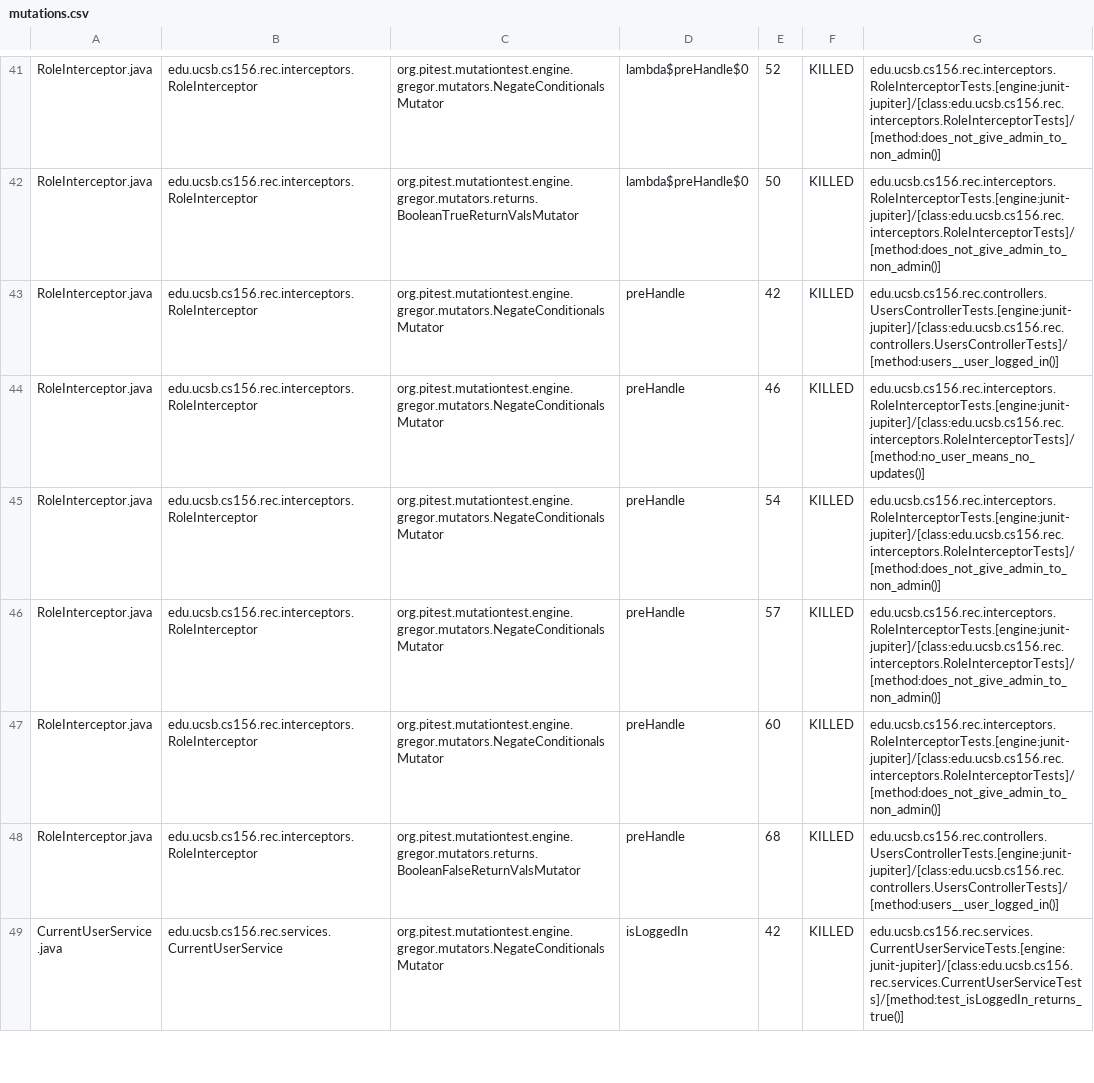
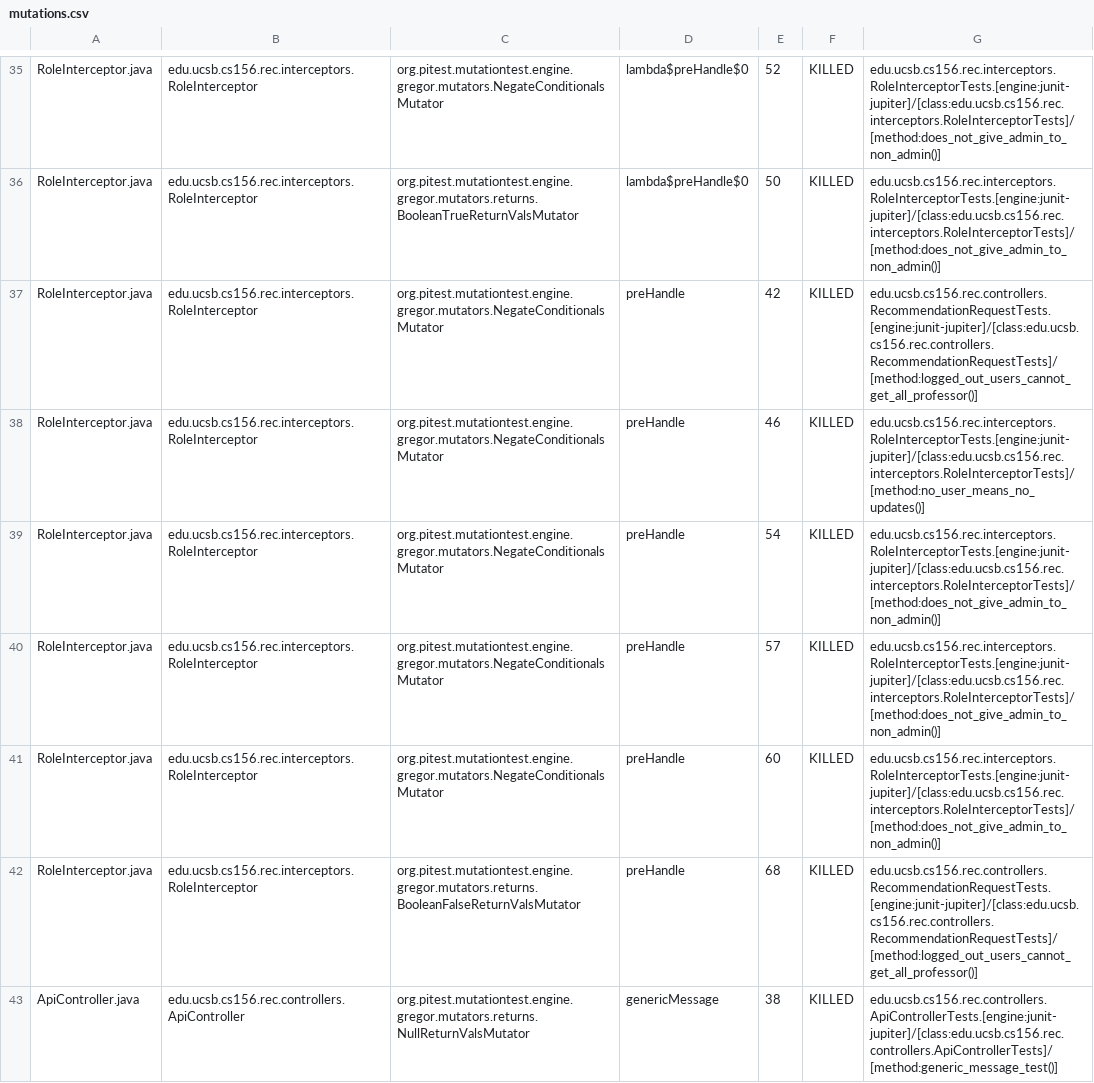
Before and after one commit to ucsb-cs156-f24/proj-rec-f24-08, a CSV file: prs/66/pitest/mutations.csv, drawn as a sheet; only a part is shown, gaps mark what is left out; the shorter side is filled out with more unchanged rows; the diff covers the shown part only.

Commit message:
Deploying to gh-pages from @ ucsb-cs156-f24/proj-rec-f24-08@6f19596205bb094637684ca2ad801446401406ea 🚀

```diff
--- a/prs/66/pitest/mutations.csv
+++ b/prs/66/pitest/mutations.csv
@@ -42,3 +36,3 @@ RoleInterceptor.java,edu.ucsb.cs156.rec.interceptors.RoleInterceptor,org.pitest.
 RoleInterceptor.java,edu.ucsb.cs156.rec.interceptors.RoleInterceptor,org.pitest.mutationtest.engine.gregor.mutators.returns.BooleanTrueReturnValsMutator,lambda$preHandle$0,50,KILLED,edu.ucsb.cs156.rec.interceptors.RoleInterceptorTests.[engine:junit-jupiter]/[class:edu.ucsb.cs156.rec.interceptors.RoleInterceptorTests]/[method:does_not_give_admin_to_non_admin()]
-RoleInterceptor.java,edu.ucsb.cs156.rec.interceptors.RoleInterceptor,org.pitest.mutationtest.engine.gregor.mutators.NegateConditionalsMutator,preHandle,42,KILLED,edu.ucsb.cs156.rec.controllers.UsersControllerTests.[engine:junit-jupiter]/[class:edu.ucsb.cs156.rec.controllers.UsersControllerTests]/[method:users__user_logged_in()]
+RoleInterceptor.java,edu.ucsb.cs156.rec.interceptors.RoleInterceptor,org.pitest.mutationtest.engine.gregor.mutators.NegateConditionalsMutator,preHandle,42,KILLED,edu.ucsb.cs156.rec.controllers.RecommendationRequestTests.[engine:junit-jupiter]/[class:edu.ucsb.cs156.rec.controllers.RecommendationRequestTests]/[method:logged_out_users_cannot_get_all_professor()]
 RoleInterceptor.java,edu.ucsb.cs156.rec.interceptors.RoleInterceptor,org.pitest.mutationtest.engine.gregor.mutators.NegateConditionalsMutator,preHandle,46,KILLED,edu.ucsb.cs156.rec.interceptors.RoleInterceptorTests.[engine:junit-jupiter]/[class:edu.ucsb.cs156.rec.interceptors.RoleInterceptorTests]/[method:no_user_means_no_updates()]
@@ -47,2 +41,3 @@ RoleInterceptor.java,edu.ucsb.cs156.rec.interceptors.RoleInterceptor,org.pitest.
 RoleInterceptor.java,edu.ucsb.cs156.rec.interceptors.RoleInterceptor,org.pitest.mutationtest.engine.gregor.mutators.NegateConditionalsMutator,preHandle,60,KILLED,edu.ucsb.cs156.rec.interceptors.RoleInterceptorTests.[engine:junit-jupiter]/[class:edu.ucsb.cs156.rec.interceptors.RoleInterceptorTests]/[method:does_not_give_admin_to_non_admin()]
-RoleInterceptor.java,edu.ucsb.cs156.rec.interceptors.RoleInterceptor,org.pitest.mutationtest.engine.gregor.mutators.returns.BooleanFalseReturnValsMutator,preHandle,68,KILLED,edu.ucsb.cs156.rec.controllers.UsersControllerTests.[engine:junit-jupiter]/[class:edu.ucsb.cs156.rec.controllers.UsersControllerTests]/[method:users__user_logged_in()]
+RoleInterceptor.java,edu.ucsb.cs156.rec.interceptors.RoleInterceptor,org.pitest.mutationtest.engine.gregor.mutators.returns.BooleanFalseReturnValsMutator,preHandle,68,KILLED,edu.ucsb.cs156.rec.controllers.RecommendationRequestTests.[engine:junit-jupiter]/[class:edu.ucsb.cs156.rec.controllers.RecommendationRequestTests]/[method:logged_out_users_cannot_get_all_professor()]
+ApiController.java,edu.ucsb.cs156.rec.controllers.ApiController,org.pitest.mutationtest.engine.gregor.mutators.returns.NullReturnValsMutator,genericMessage,38,KILLED,edu.ucsb.cs156.rec.controllers.ApiControllerTests.[engine:junit-jupiter]/[class:edu.ucsb.cs156.rec.controllers.ApiControllerTests]/[method:generic_message_test()]
```
Also changed, not shown: 6 added rows, 7 removed rows, 14 moved rows and 17 edited cells elsewhere in this file, 10 other files.
